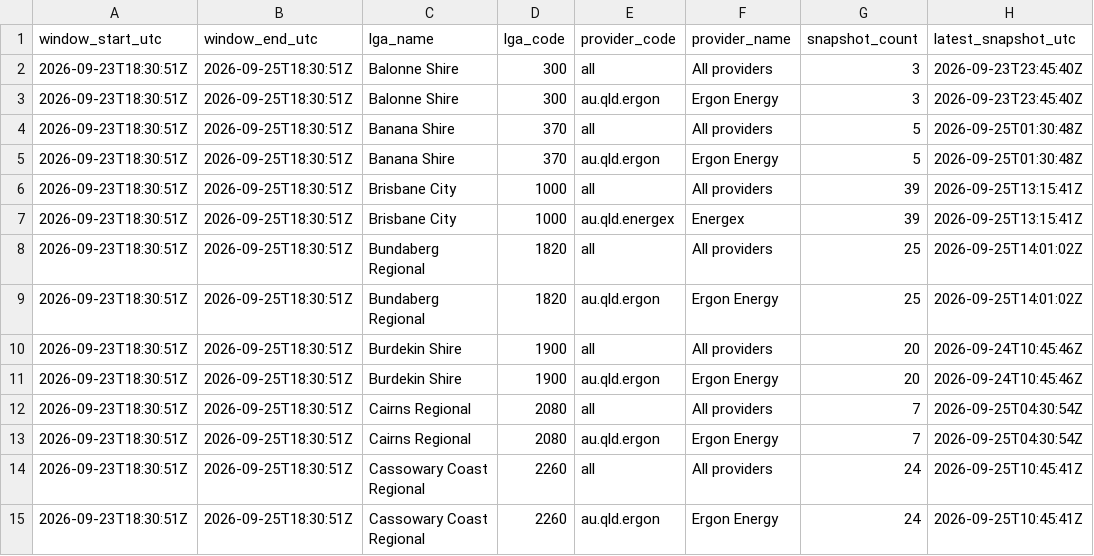
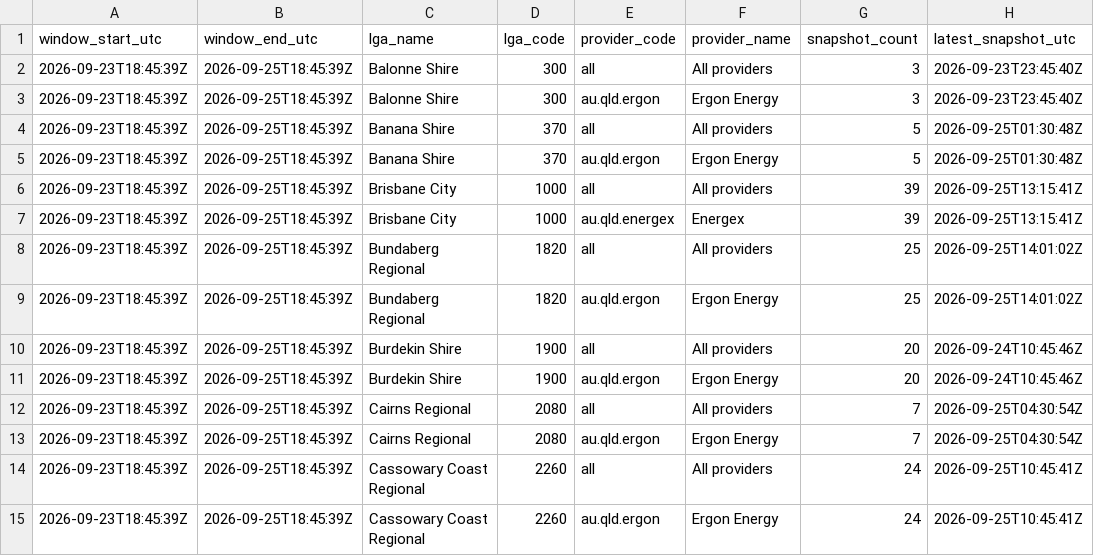
Before and after one commit to gowlettluke/qldpoweroutages, a CSV file: data/lga_cumulative_48h.csv, drawn as a sheet; only a part is shown; the diff covers the shown part only; the diff names each change by its address in the sheet, - before the commit and + after, or states it on an @@ line.

```diff
--- a/data/lga_cumulative_48h.csv
+++ b/data/lga_cumulative_48h.csv
-A2:A15 (window_start_utc): 2026-09-23T18:30:51Z
+A2:A15 (window_start_utc): 2026-09-23T18:45:39Z
-B2:B15 (window_end_utc): 2026-09-25T18:30:51Z
+B2:B15 (window_end_utc): 2026-09-25T18:45:39Z
```
Also changed, not shown: 120 edited cells elsewhere in this file, data/lga_totals_48h.csv, data/lga_totals_latest.csv, 4 other files.
